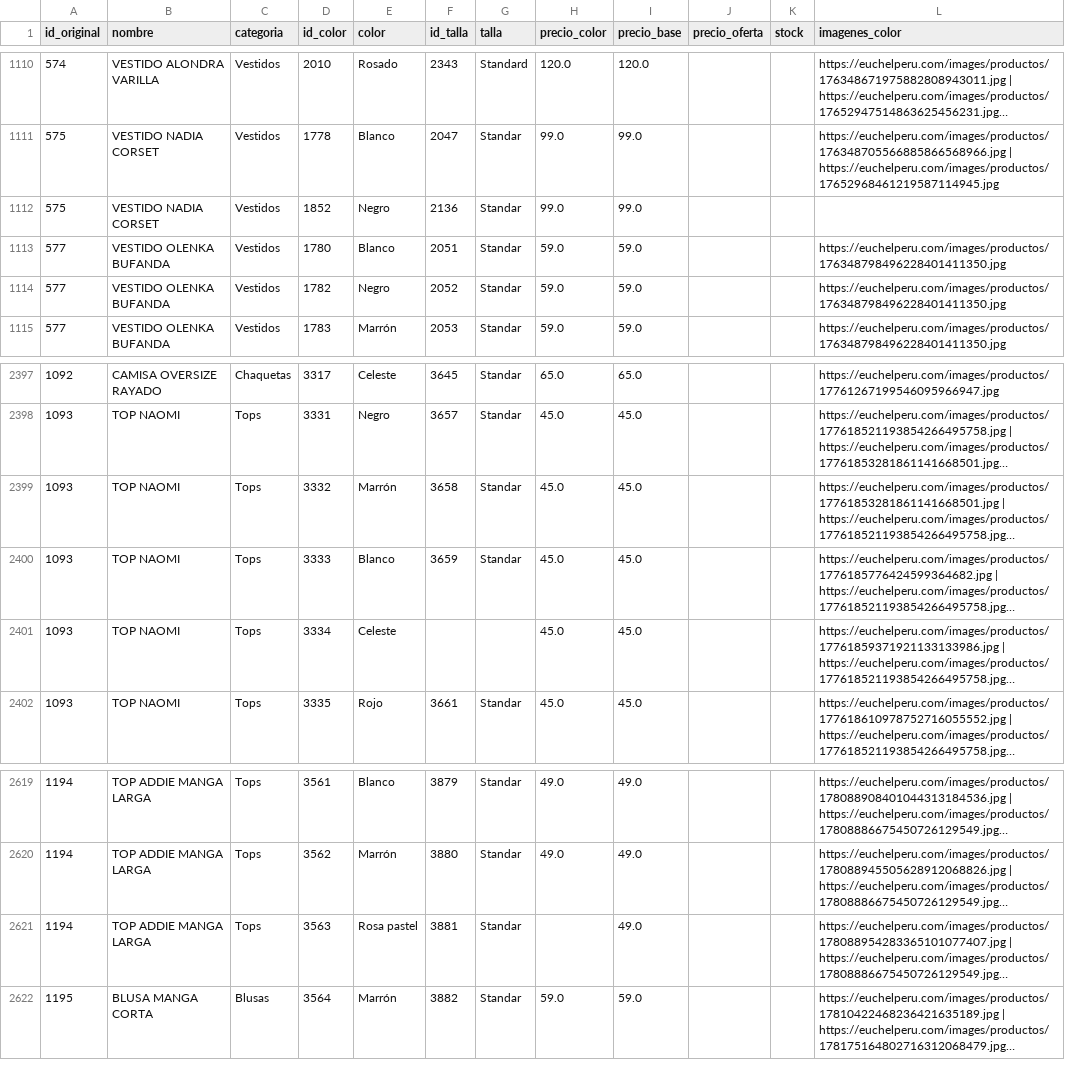
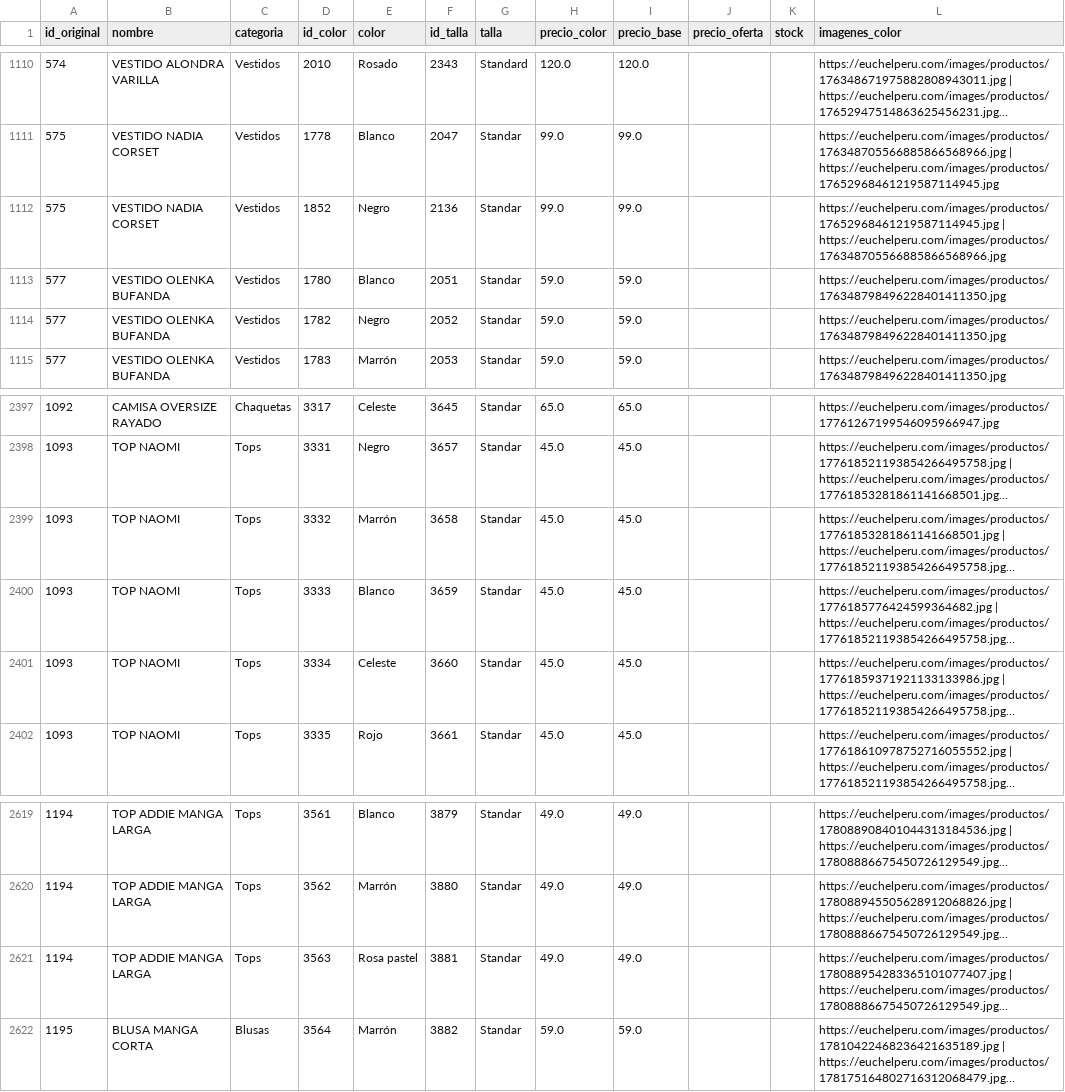
Before and after one commit to gbgbgb0911-ai/WEB, a CSV file: scraper/data/variantes_completo.csv, drawn as a sheet; only a part is shown, gaps mark what is left out; long unchanged cells end in …; the diff names each change by its address in the sheet, - before the commit and + after, or states it on an @@ line.

```diff
--- a/scraper/data/variantes_completo.csv
+++ b/scraper/data/variantes_completo.csv
-L1112 (imagenes_color): (empty)
+L1112 (imagenes_color): https://euchelperu.com/images/productos/17652968461219587114945.jpg | https://euchelperu.com/images/productos/176348705566885866568966.jpg
-F2401 (id_talla): (empty)
+F2401 (id_talla): 3660
-G2401 (talla): (empty)
+G2401 (talla): Standar
-H2621 (precio_color): (empty)
+H2621 (precio_color): 49.0
```
Also changed, not shown: scraper/data/productos_completo.csv, 10 other files.
